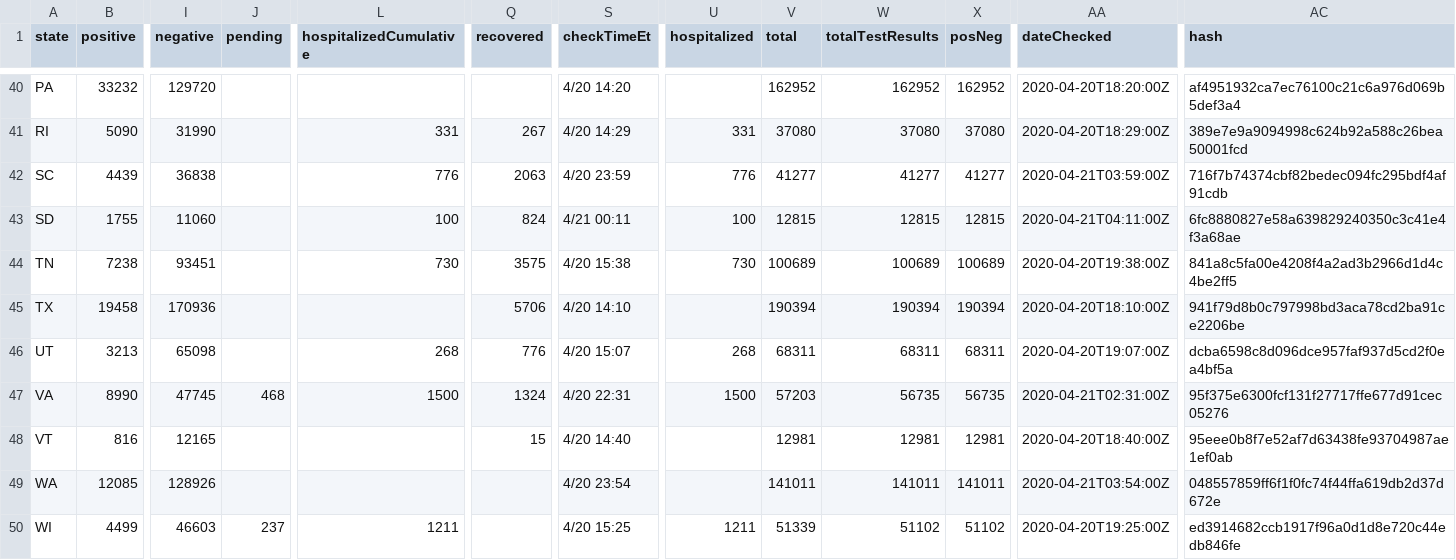
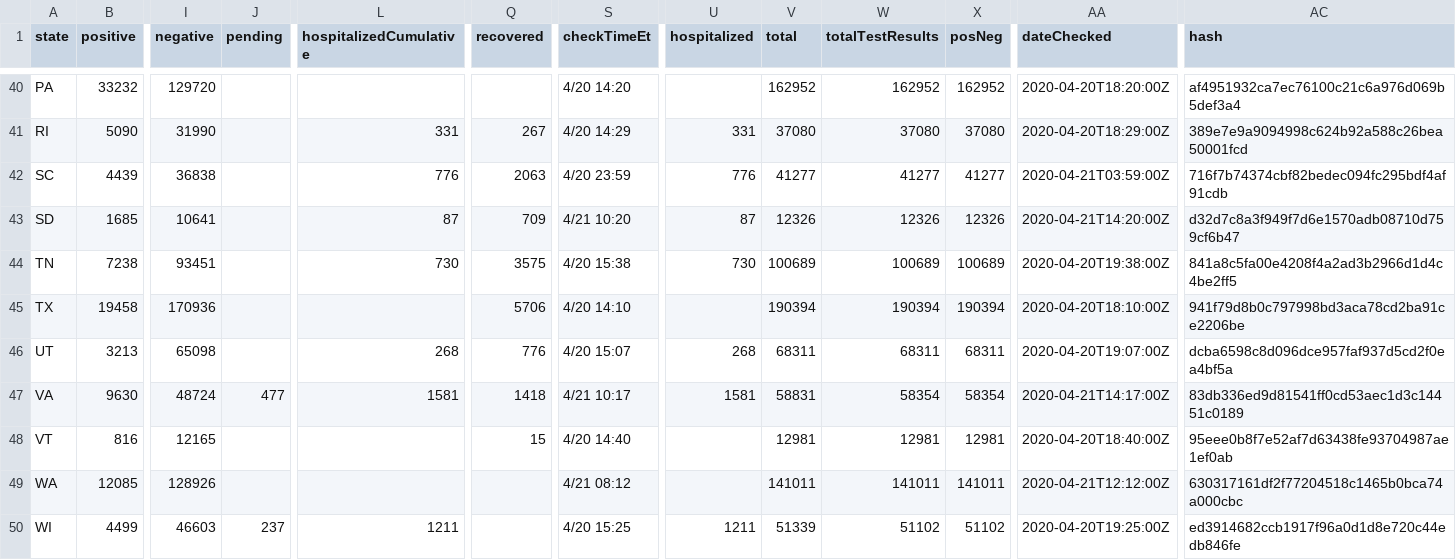
Before and after one commit to thoo/covid-tracking-data, a CSV file: data/states_current.csv, drawn as a sheet; only a part is shown, gaps mark what is left out; the diff covers the shown part only; the diff names each change by its address in the sheet, - before the commit and + after, or states it on an @@ line.

```diff
--- a/data/states_current.csv
+++ b/data/states_current.csv
-B43 (positive): 1755
+B43 (positive): 1685
-I43 (negative): 11060
+I43 (negative): 10641
-L43 (hospitalizedCumulative): 100
+L43 (hospitalizedCumulative): 87
-Q43 (recovered): 824
+Q43 (recovered): 709
-S43 (checkTimeEt): 4/21 00:11
+S43 (checkTimeEt): 4/21 10:20
-U43 (hospitalized): 100
+U43 (hospitalized): 87
-V43 (total): 12815
+V43 (total): 12326
-W43 (totalTestResults): 12815
+W43 (totalTestResults): 12326
-X43 (posNeg): 12815
+X43 (posNeg): 12326
-AA43 (dateChecked): 2020-04-21T04:11:00Z
+AA43 (dateChecked): 2020-04-21T14:20:00Z
-AC43 (hash): 6fc8880827e58a639829240350c3c41e4f3a68ae
+AC43 (hash): d32d7c8a3f949f7d6e1570adb08710d759cf6b47
-B47 (positive): 8990
+B47 (positive): 9630
-I47 (negative): 47745
+I47 (negative): 48724
-J47 (pending): 468
+J47 (pending): 477
-L47 (hospitalizedCumulative): 1500
+L47 (hospitalizedCumulative): 1581
-Q47 (recovered): 1324
+Q47 (recovered): 1418
-S47 (checkTimeEt): 4/20 22:31
+S47 (checkTimeEt): 4/21 10:17
-U47 (hospitalized): 1500
+U47 (hospitalized): 1581
-V47 (total): 57203
+V47 (total): 58831
-W47 (totalTestResults): 56735
+W47 (totalTestResults): 58354
-X47 (posNeg): 56735
+X47 (posNeg): 58354
-AA47 (dateChecked): 2020-04-21T02:31:00Z
+AA47 (dateChecked): 2020-04-21T14:17:00Z
-AC47 (hash): 95f375e6300fcf131f27717ffe677d91cec05276
+AC47 (hash): 83db336ed9d81541ff0cd53aec1d3c14451c0189
-S49 (checkTimeEt): 4/20 23:54
+S49 (checkTimeEt): 4/21 08:12
-AA49 (dateChecked): 2020-04-21T03:54:00Z
+AA49 (dateChecked): 2020-04-21T12:12:00Z
-AC49 (hash): 048557859ff6f1f0fc74f44ffa619db2d37d672e
+AC49 (hash): 630317161df2f77204518c1465b0bca74a000cbc
```
Also changed, not shown: 107 edited cells elsewhere in this file, data/us_current.csv.
